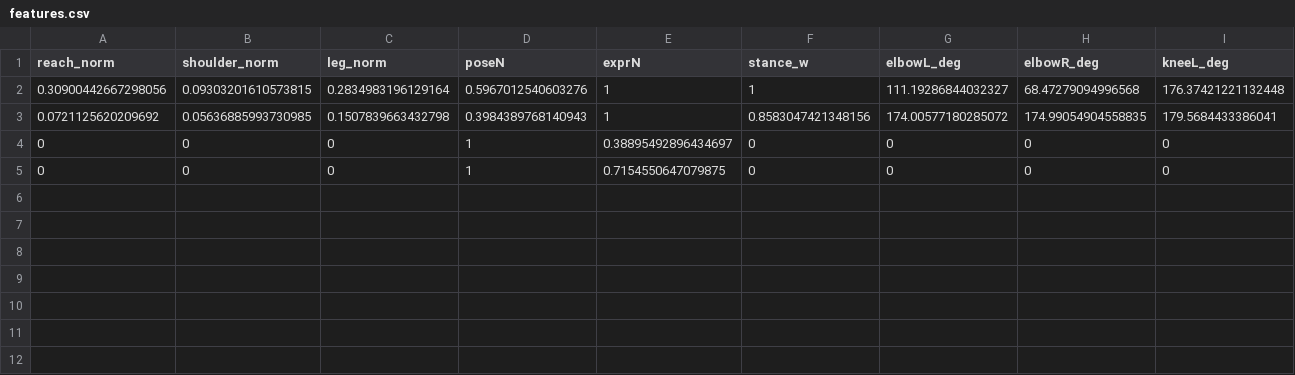
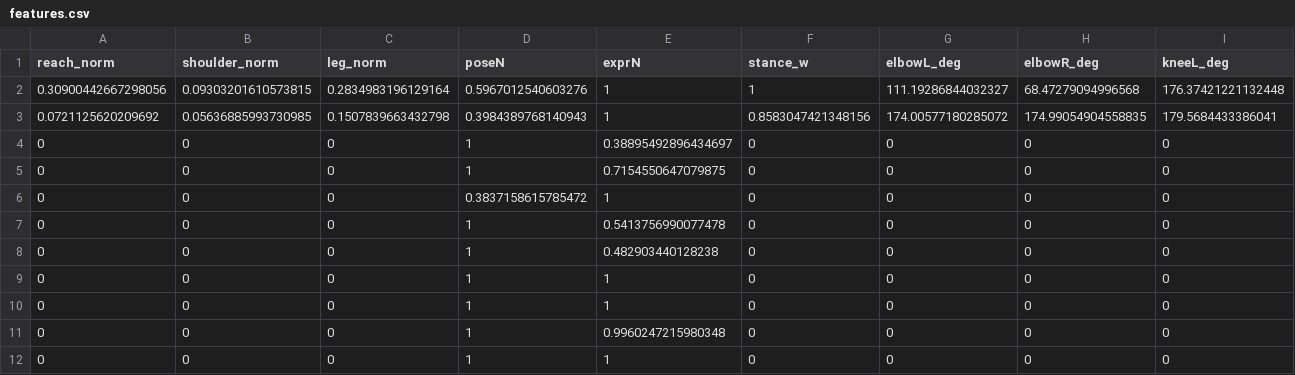
Before and after one commit to y24503/sotuken, a CSV file: JSOK/ml/data/features.csv, drawn as a sheet; only a part is shown; rows hold the shown columns only; the diff names each change by its address in the sheet, - before the commit and + after, or states it on an @@ line.

```diff
--- a/JSOK/ml/data/features.csv
+++ b/JSOK/ml/data/features.csv
+row 6: 0 | 0 | 0 | 0.3837158615785472 | 1 | 0 | 0 | 0 | 0
+row 7: 0 | 0 | 0 | 1 | 0.5413756990077478 | 0 | 0 | 0 | 0
+row 8: 0 | 0 | 0 | 1 | 0.482903440128238 | 0 | 0 | 0 | 0
+row 9: 0 | 0 | 0 | 1 | 1 | 0 | 0 | 0 | 0
+row 10: 0 | 0 | 0 | 1 | 1 | 0 | 0 | 0 | 0
+row 11: 0 | 0 | 0 | 1 | 0.9960247215980348 | 0 | 0 | 0 | 0
+row 12: 0 | 0 | 0 | 1 | 1 | 0 | 0 | 0 | 0
```
Also changed, not shown: JSOK/node/ranking.csv, 10 other files.
